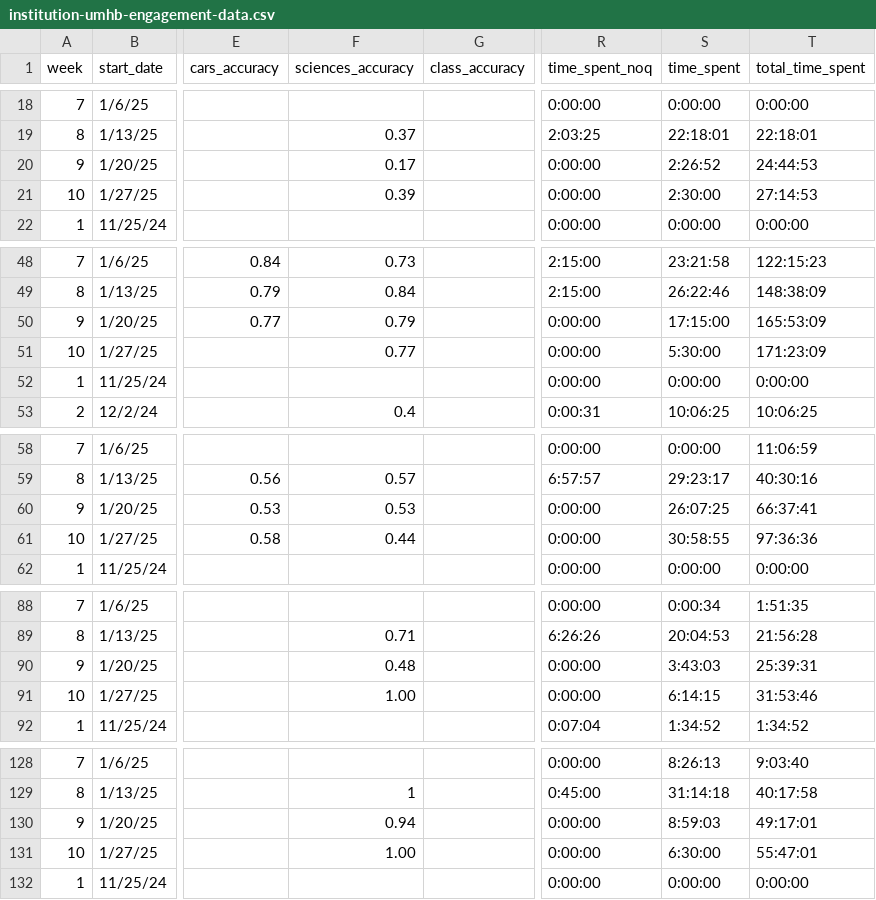
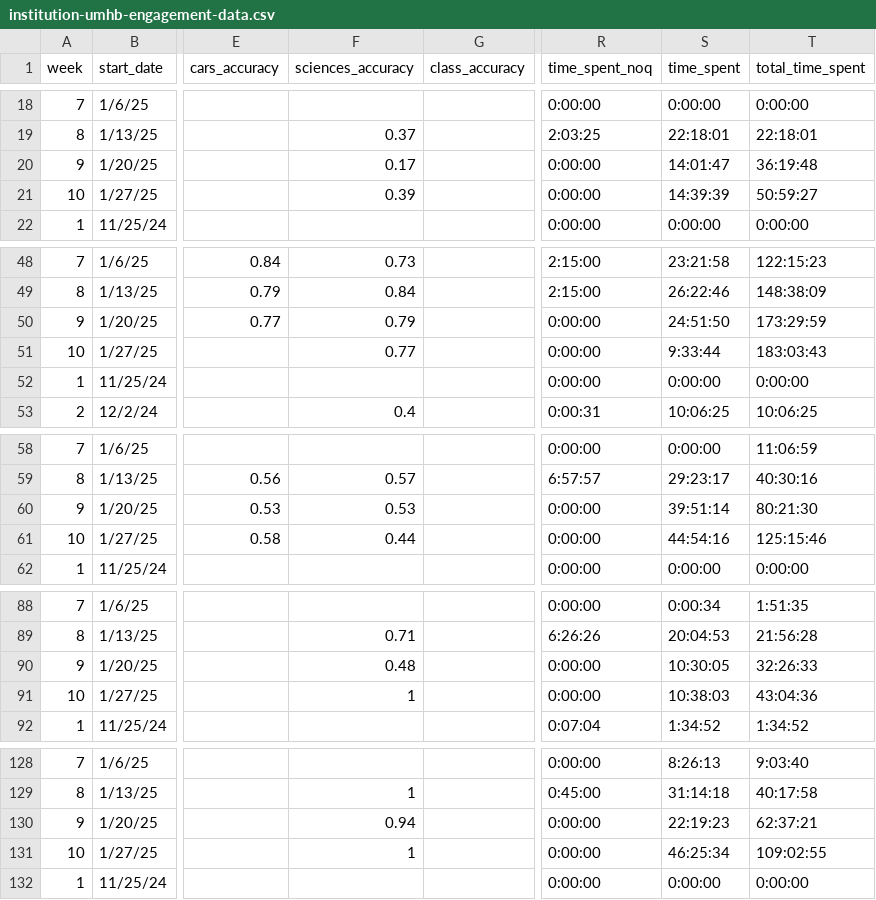
Before and after one commit to jackwestin-dev/institution-UMHB, a CSV file: student-data/institution-umhb-engagement-data.csv, drawn as a sheet; only a part is shown, gaps mark what is left out; the diff covers the shown part only; the diff names each change by its address in the sheet, - before the commit and + after, or states it on an @@ line.

```diff
--- a/student-data/institution-umhb-engagement-data.csv
+++ b/student-data/institution-umhb-engagement-data.csv
-S20 (time_spent): 2:26:52
+S20 (time_spent): 14:01:47
-T20 (total_time_spent): 24:44:53
+T20 (total_time_spent): 36:19:48
-S21 (time_spent): 2:30:00
+S21 (time_spent): 14:39:39
-T21 (total_time_spent): 27:14:53
+T21 (total_time_spent): 50:59:27
-S50 (time_spent): 17:15:00
+S50 (time_spent): 24:51:50
-T50 (total_time_spent): 165:53:09
+T50 (total_time_spent): 173:29:59
-S51 (time_spent): 5:30:00
+S51 (time_spent): 9:33:44
-T51 (total_time_spent): 171:23:09
+T51 (total_time_spent): 183:03:43
-S60 (time_spent): 26:07:25
+S60 (time_spent): 39:51:14
-T60 (total_time_spent): 66:37:41
+T60 (total_time_spent): 80:21:30
-S61 (time_spent): 30:58:55
+S61 (time_spent): 44:54:16
-T61 (total_time_spent): 97:36:36
+T61 (total_time_spent): 125:15:46
-S90 (time_spent): 3:43:03
+S90 (time_spent): 10:30:05
-T90 (total_time_spent): 25:39:31
+T90 (total_time_spent): 32:26:33
-F91 (sciences_accuracy): 1.00
+F91 (sciences_accuracy): 1
-S91 (time_spent): 6:14:15
+S91 (time_spent): 10:38:03
-T91 (total_time_spent): 31:53:46
+T91 (total_time_spent): 43:04:36
-S130 (time_spent): 8:59:03
+S130 (time_spent): 22:19:23
-T130 (total_time_spent): 49:17:01
+T130 (total_time_spent): 62:37:21
-F131 (sciences_accuracy): 1.00
+F131 (sciences_accuracy): 1
-S131 (time_spent): 6:30:00
+S131 (time_spent): 46:25:34
-T131 (total_time_spent): 55:47:01
+T131 (total_time_spent): 109:02:55
```
Also changed, not shown: 40 edited cells elsewhere in this file.
